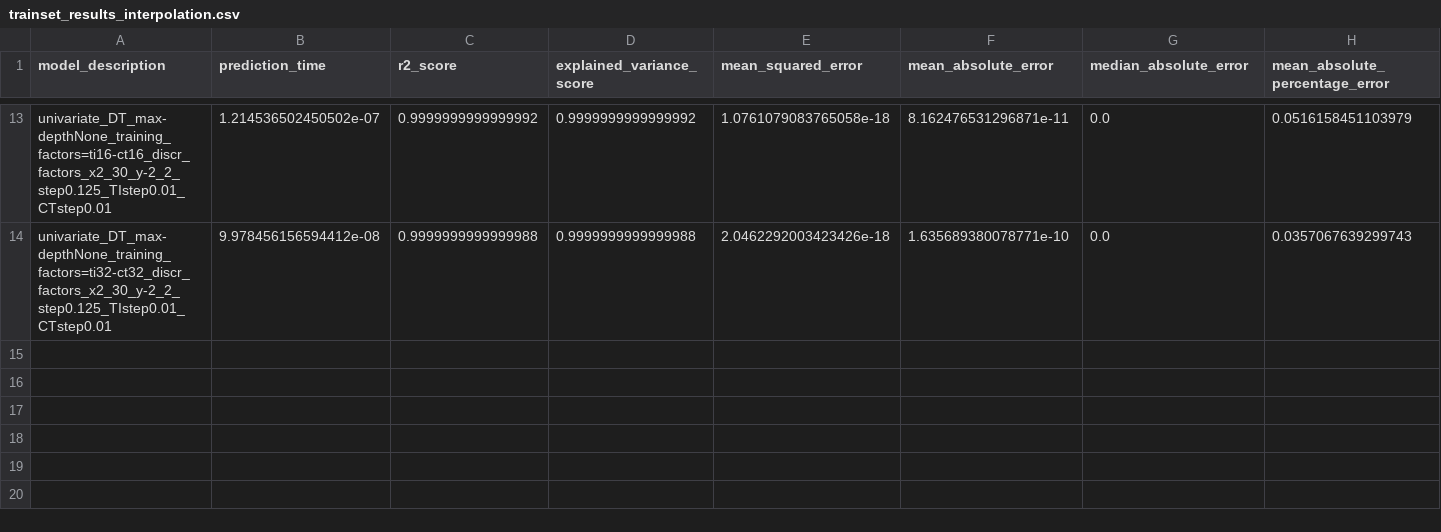
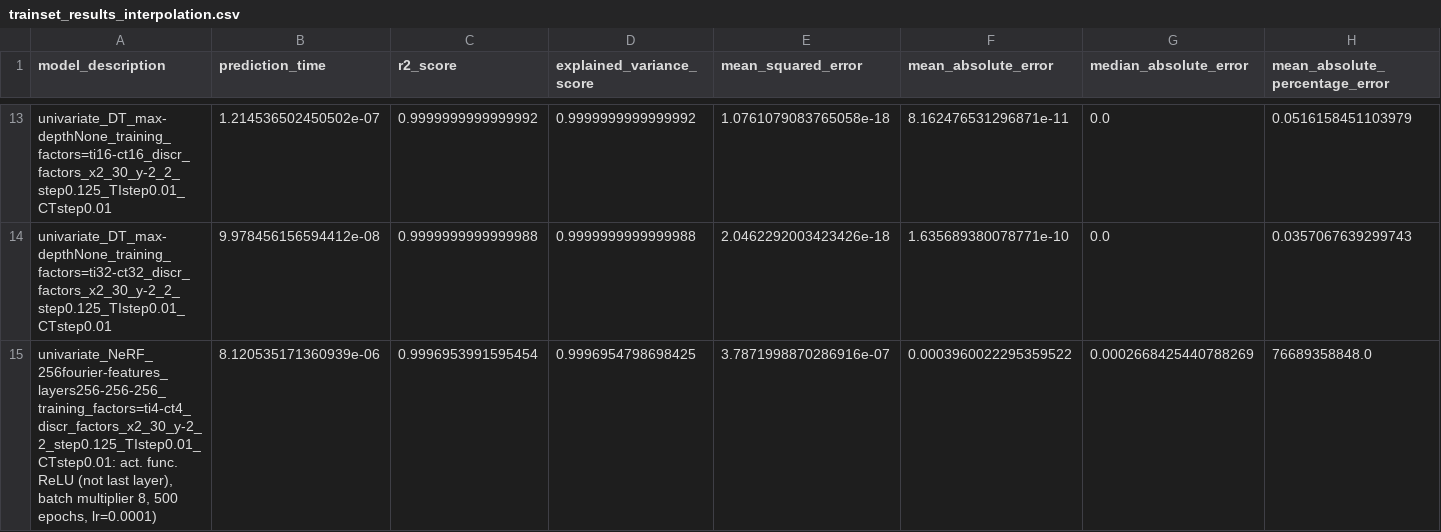
Before and after one commit to NiccoloMorabito/Ainslie-surrogate, a CSV file: metrics/final_results/trainset_results_interpolation.csv, drawn as a sheet; only a part is shown, gaps mark what is left out; rows hold the shown columns only; the diff names each change by its address in the sheet, - before the commit and + after, or states it on an @@ line.

```diff
--- a/metrics/final_results/trainset_results_interpolation.csv
+++ b/metrics/final_results/trainset_results_interpolation.csv
+row 15: univariate_NeRF_256fourier-features_layers256-256-256_training_factors=ti4-ct4_discr_factors_x2_30_y-2_2_step0.125_TIstep0.01_CTstep0.01: act. func. ReLU (not last layer), batch multiplier 8, 500 epochs, lr=0.0001) | 8.120535171360939e-06 | 0.9996953991595454 | 0.9996954798698425 | 3.7871998870286916e-07 | 0.0003960022295359522 | 0.0002668425440788269 | 76689358848.0
```
Also changed, not shown: metrics/final_results/testset_results_interpolation.csv, metrics/final_results/testset_results_interpolation_coords.csv, 12 other files.
